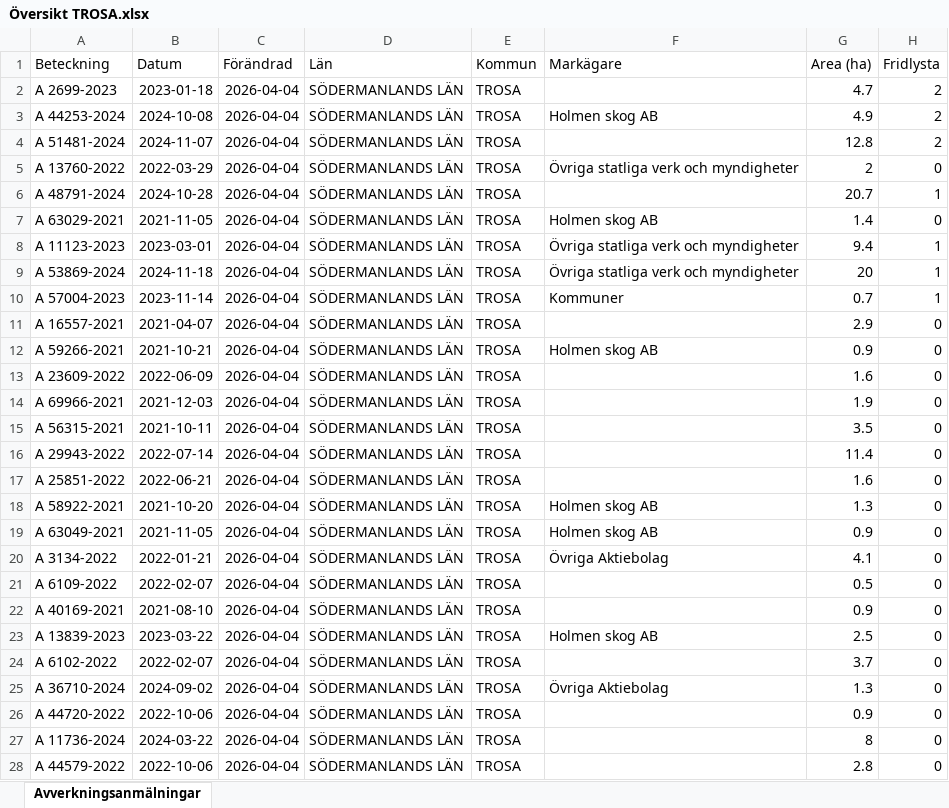
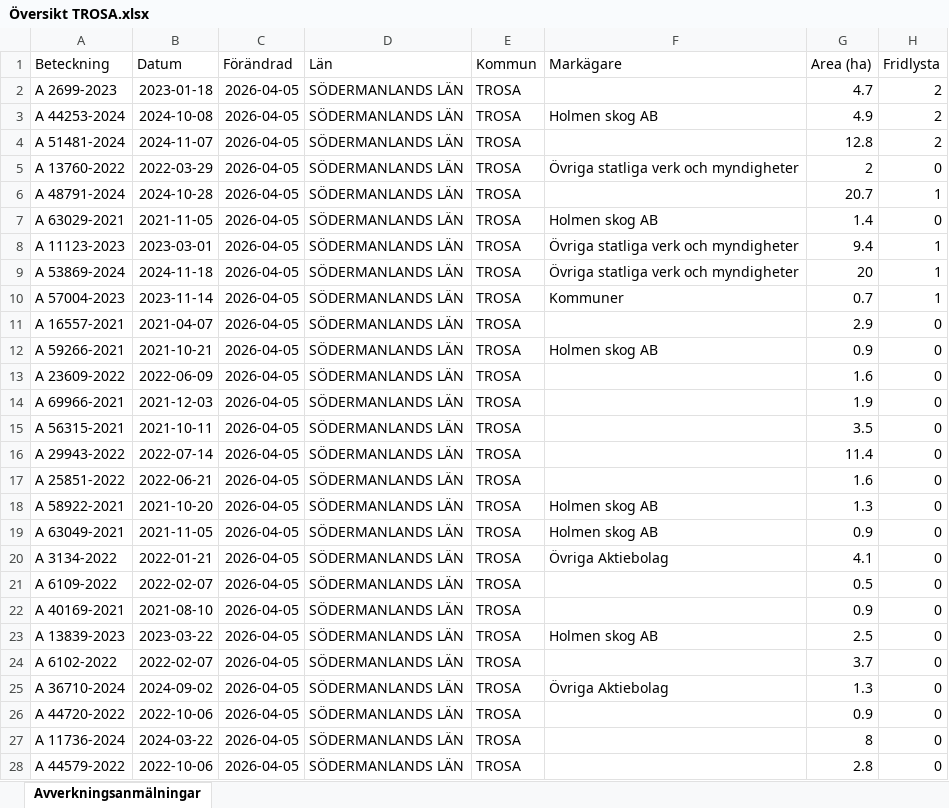
Before and after one commit to klasma/Logging_0488, an Excel workbook: Översikt TROSA.xlsx, sheet Avverkningsanmälningar, drawn as a sheet; only a part is shown; values as stored, in another font and other column widths than the file's, no borders; the diff covers the shown part only; the diff names each change by its address in the sheet, - before the commit and + after, or states it on an @@ line.

```diff
--- a/Översikt TROSA.xlsx (sheet Avverkningsanmälningar)
+++ b/Översikt TROSA.xlsx (sheet Avverkningsanmälningar)
-C2:C28 (Förändrad): 2026-04-04
+C2:C28 (Förändrad): 2026-04-05
```
Also changed, not shown: 59 edited cells elsewhere in this sheet, artfynd/A 11123-2023 artfynd.xlsx, artfynd/A 44253-2024 artfynd.xlsx, 50 other files.
